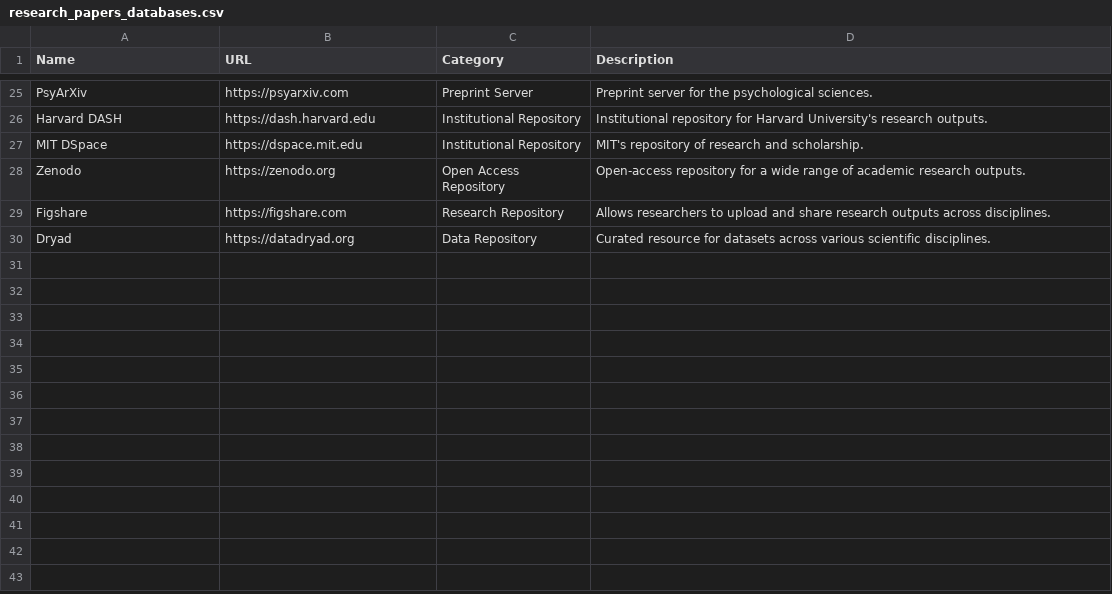
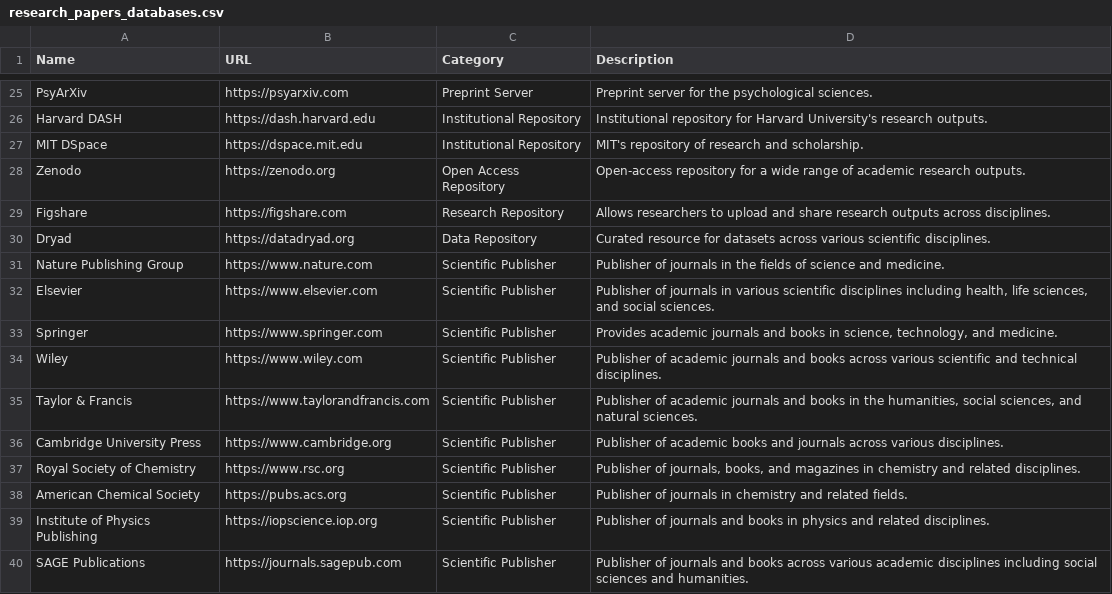
Before and after one commit to bijubjs/R4R-catalogs, a CSV file: Research Papers/research_papers_databases.csv, drawn as a sheet; only a part is shown, gaps mark what is left out; the diff names each change by its address in the sheet, - before the commit and + after, or states it on an @@ line.

```diff
--- a/Research Papers/research_papers_databases.csv
+++ b/Research Papers/research_papers_databases.csv
+row 31: Nature Publishing Group | https://www.nature.com | Scientific Publisher | Publisher of journals in the fields of science and medicine.
+row 32: Elsevier | https://www.elsevier.com | Scientific Publisher | Publisher of journals in various scientific disciplines including health, life sciences, and social sciences.
+row 33: Springer | https://www.springer.com | Scientific Publisher | Provides academic journals and books in science, technology, and medicine.
+row 34: Wiley | https://www.wiley.com | Scientific Publisher | Publisher of academic journals and books across various scientific and technical disciplines.
+row 35: Taylor & Francis | https://www.taylorandfrancis.com | Scientific Publisher | Publisher of academic journals and books in the humanities, social sciences, and natural sciences.
+row 36: Cambridge University Press | https://www.cambridge.org | Scientific Publisher | Publisher of academic books and journals across various disciplines.
+row 37: Royal Society of Chemistry | https://www.rsc.org | Scientific Publisher | Publisher of journals, books, and magazines in chemistry and related disciplines.
+row 38: American Chemical Society | https://pubs.acs.org | Scientific Publisher | Publisher of journals in chemistry and related fields.
+row 39: Institute of Physics Publishing | https://iopscience.iop.org | Scientific Publisher | Publisher of journals and books in physics and related disciplines.
+row 40: SAGE Publications | https://journals.sagepub.com | Scientific Publisher | Publisher of journals and books across various academic disciplines including social sciences and humanities.
```
Also changed, not shown: 1 other file.
